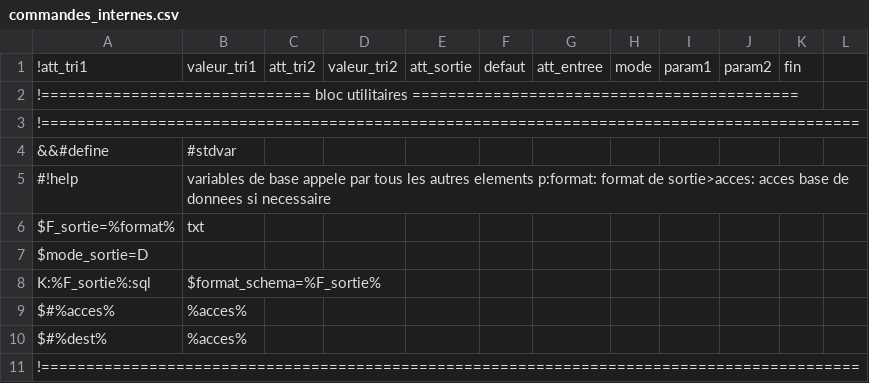
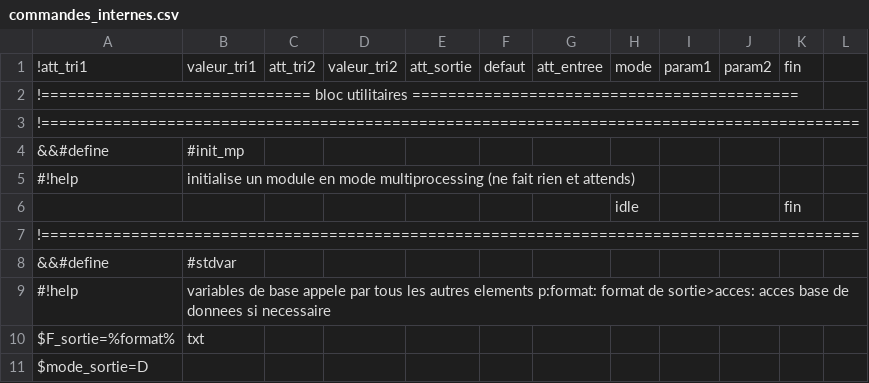
Before and after one commit to service-GCT-EMS/pyetl, a CSV file: pyetl/moteur/fonctions/commandes_internes.csv, drawn as a sheet; only a part is shown; the shorter side is filled out with more unchanged rows.

```diff
--- a/pyetl/moteur/fonctions/commandes_internes.csv
+++ b/pyetl/moteur/fonctions/commandes_internes.csv
@@ -3,2 +3,6 @@
 !===========================================================================================;;;;;;;;;;;
+&&#define;#init_mp;;;;;;;;;;
+#!help;initialise un module en mode multiprocessing (ne fait rien et attends)
+;;;;;;;idle;;;fin;
+!===========================================================================================;;;;;;;;;;;
 &&#define;#stdvar;;;;;;;;;;
```
Also changed, not shown: 2 other files.
